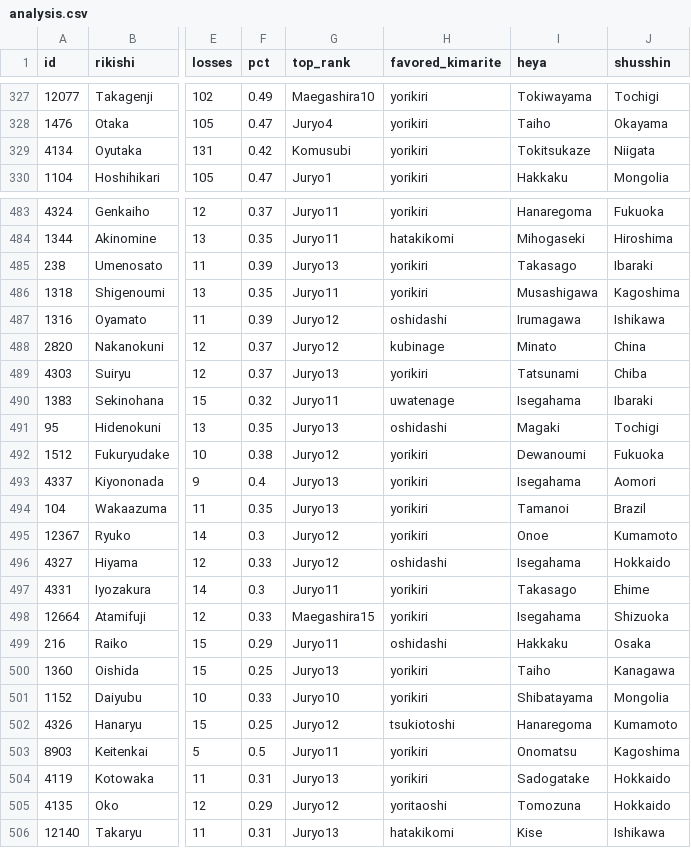
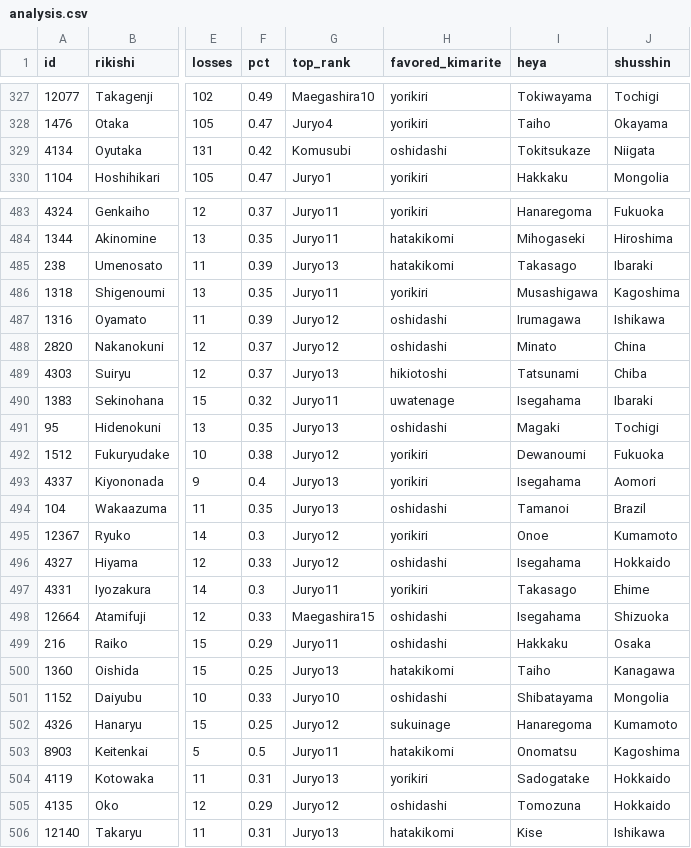
Before and after one commit to mjbrechner/sumo, a CSV file: data/analysis.csv, drawn as a sheet; only a part is shown, gaps mark what is left out; the diff covers the shown part only; the diff names each change by its address in the sheet, - before the commit and + after, or states it on an @@ line.

```diff
--- a/data/analysis.csv
+++ b/data/analysis.csv
-H329 (favored_kimarite): yorikiri
+H329 (favored_kimarite): oshidashi
-H485 (favored_kimarite): yorikiri
+H485 (favored_kimarite): hatakikomi
-H488 (favored_kimarite): kubinage
+H488 (favored_kimarite): oshidashi
-H489 (favored_kimarite): yorikiri
+H489 (favored_kimarite): hikiotoshi
-H494 (favored_kimarite): yorikiri
+H494 (favored_kimarite): oshidashi
-H498 (favored_kimarite): yorikiri
+H498 (favored_kimarite): oshidashi
-H500 (favored_kimarite): yorikiri
+H500 (favored_kimarite): hatakikomi
-H501 (favored_kimarite): yorikiri
+H501 (favored_kimarite): oshidashi
-H502 (favored_kimarite): tsukiotoshi
+H502 (favored_kimarite): sukuinage
-H503 (favored_kimarite): yorikiri
+H503 (favored_kimarite): hatakikomi
-H505 (favored_kimarite): yoritaoshi
+H505 (favored_kimarite): oshidashi
```
Also changed, not shown: 24 edited cells elsewhere in this file, data/results_cleaned.csv, 2 other files.
